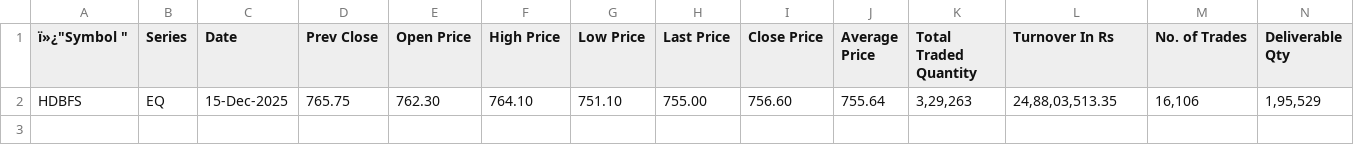
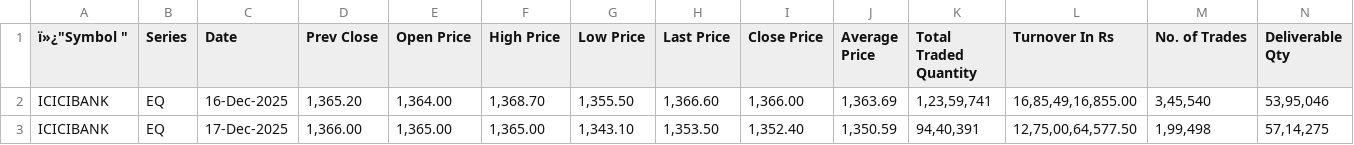
Before and after one commit to rohakmansukhani/clarity, a CSV file: backend/file.csv, drawn as a sheet; only a part is shown; removed rows and columns are numbered as before the commit, all else as after; rows hold the shown columns only; the diff names each change by its address in the sheet, - before the commit and + after, or states it on an @@ line.

```diff
--- a/backend/file.csv
+++ b/backend/file.csv
-row 2: HDBFS | EQ | 15-Dec-2025 | 765.75 | 762.30 | 764.10 | 751.10 | 755.00 | 756.60 | 755.64 | 3,29,263 | 24,88,03,513.35 | 16,106 | 1,95,529
+row 2: ICICIBANK | EQ | 16-Dec-2025 | 1,365.20 | 1,364.00 | 1,368.70 | 1,355.50 | 1,366.60 | 1,366.00 | 1,363.69 | 1,23,59,741 | 16,85,49,16,855.00 | 3,45,540 | 53,95,046
+row 3: ICICIBANK | EQ | 17-Dec-2025 | 1,366.00 | 1,365.00 | 1,365.00 | 1,343.10 | 1,353.50 | 1,352.40 | 1,350.59 | 94,40,391 | 12,75,00,64,577.50 | 1,99,498 | 57,14,275
```
Also changed, not shown: 23 other files.
